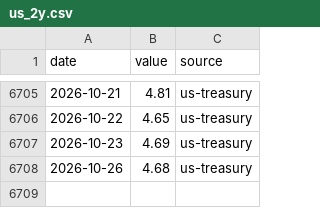
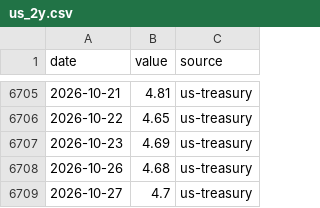
Before and after one commit to Claritus-Wealth/market-picture, a CSV file: data/rates/us_2y.csv, drawn as a sheet; only a part is shown, gaps mark what is left out; the diff names each change by its address in the sheet, - before the commit and + after, or states it on an @@ line.

```diff
--- a/data/rates/us_2y.csv
+++ b/data/rates/us_2y.csv
+row 6709: 2026-10-27 | 4.7 | us-treasury
```
Also changed, not shown: data/rates/us_10y.csv, 5 other files.
